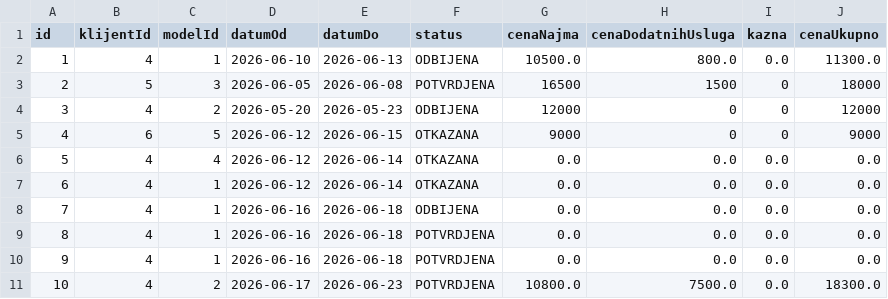
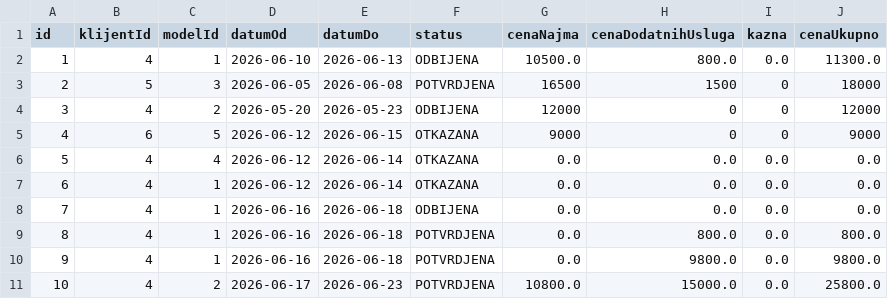
Before and after one commit to andjelija121/oop_projekat, a CSV file: src/fajlovi/rezervacije.csv, drawn as a sheet.

Commit message:
pamcenje usluga u svakoj rezervaciji

```diff
--- a/src/fajlovi/rezervacije.csv
+++ b/src/fajlovi/rezervacije.csv
@@ -8,4 +8,4 @@ id,klijentId,modelId,datumOd,datumDo,status,cenaNajma,cenaDodatnihUsluga,kazna,c
 7,4,1,2026-06-16,2026-06-18,ODBIJENA,0.0,0.0,0.0,0.0
-8,4,1,2026-06-16,2026-06-18,POTVRDJENA,0.0,0.0,0.0,0.0
-9,4,1,2026-06-16,2026-06-18,POTVRDJENA,0.0,0.0,0.0,0.0
-10,4,2,2026-06-17,2026-06-23,POTVRDJENA,10800.0,7500.0,0.0,18300.0
+8,4,1,2026-06-16,2026-06-18,POTVRDJENA,0.0,800.0,0.0,800.0
+9,4,1,2026-06-16,2026-06-18,POTVRDJENA,0.0,9800.0,0.0,9800.0
+10,4,2,2026-06-17,2026-06-23,POTVRDJENA,10800.0,15000.0,0.0,25800.0
```
Also changed, not shown: 7 other files.
